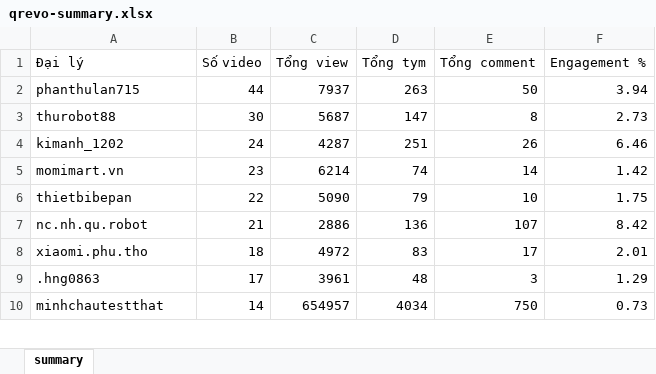
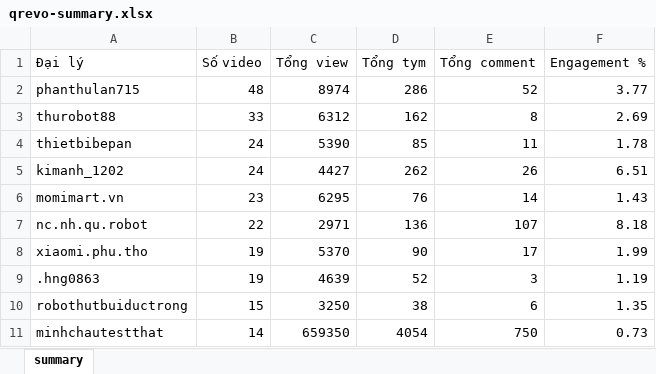
Before and after one commit to tuananh-din/tiktok-dealer-tracker, an Excel workbook: output/qrevo-summary.xlsx, sheet summary, drawn as a sheet; only a part is shown; values as stored, in another font and other column widths than the file's, no borders; removed rows and columns are numbered as before the commit, all else as after; the diff covers the shown part only; the diff names each change by its address in the sheet, - before the commit and + after, or states it on an @@ line.

```diff
--- a/output/qrevo-summary.xlsx (sheet summary)
+++ b/output/qrevo-summary.xlsx (sheet summary)
-B2 (Số video): 44
+B2 (Số video): 48
-C2 (Tổng view): 7937
+C2 (Tổng view): 8974
-D2 (Tổng tym): 263
+D2 (Tổng tym): 286
-E2 (Tổng comment): 50
+E2 (Tổng comment): 52
-F2 (Engagement %): 3.94
+F2 (Engagement %): 3.77
-B3 (Số video): 30
+B3 (Số video): 33
-C3 (Tổng view): 5687
+C3 (Tổng view): 6312
-D3 (Tổng tym): 147
+D3 (Tổng tym): 162
-F3 (Engagement %): 2.73
+F3 (Engagement %): 2.69
+row 4: thietbibepan | 24 | 5390 | 85 | 11 | 1.78
-C5 (Tổng view): 4287
+C5 (Tổng view): 4427
-D5 (Tổng tym): 251
+D5 (Tổng tym): 262
-F5 (Engagement %): 6.46
+F5 (Engagement %): 6.51
-C6 (Tổng view): 6214
+C6 (Tổng view): 6295
-D6 (Tổng tym): 74
+D6 (Tổng tym): 76
-F6 (Engagement %): 1.42
+F6 (Engagement %): 1.43
-row 6: thietbibepan | 22 | 5090 | 79 | 10 | 1.75
-B7 (Số video): 21
+B7 (Số video): 22
-C7 (Tổng view): 2886
+C7 (Tổng view): 2971
-F7 (Engagement %): 8.42
+F7 (Engagement %): 8.18
-B8 (Số video): 18
+B8 (Số video): 19
-C8 (Tổng view): 4972
+C8 (Tổng view): 5370
-D8 (Tổng tym): 83
+D8 (Tổng tym): 90
-F8 (Engagement %): 2.01
+F8 (Engagement %): 1.99
-B9 (Số video): 17
+B9 (Số video): 19
-C9 (Tổng view): 3961
+C9 (Tổng view): 4639
-D9 (Tổng tym): 48
+D9 (Tổng tym): 52
-F9 (Engagement %): 1.29
+F9 (Engagement %): 1.19
+row 10: robothutbuiductrong | 15 | 3250 | 38 | 6 | 1.35
-C11 (Tổng view): 654957
+C11 (Tổng view): 659350
-D11 (Tổng tym): 4034
+D11 (Tổng tym): 4054
```
Also changed, not shown: 1 added row, 2 removed rows and 60 edited cells elsewhere in this sheet, output/qrevo-videos.xlsx, 6 other files.
